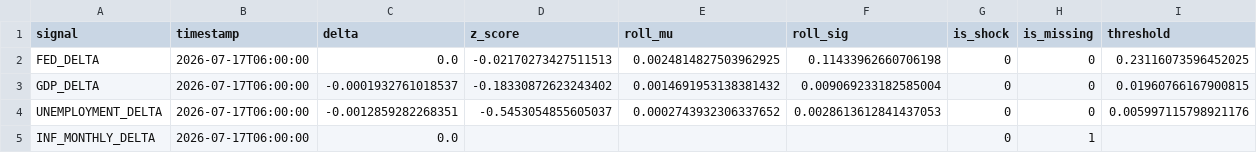
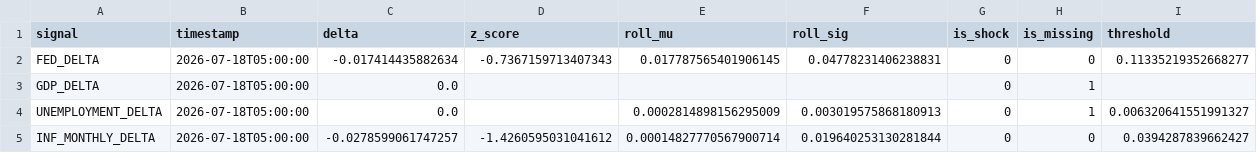
Before and after one commit to flyingduck0/ML_Seminar_Project, a CSV file: results/current_signals.csv, drawn as a sheet.

```diff
--- a/results/current_signals.csv
+++ b/results/current_signals.csv
@@ -1,5 +1,5 @@
 signal,timestamp,delta,z_score,roll_mu,roll_sig,is_shock,is_missing,threshold
-FED_DELTA,2026-07-17T06:00:00,0.0,-0.02170273427511513,0.0024814827503962925,0.11433962660706198,0,0,0.23116073596452025
-GDP_DELTA,2026-07-17T06:00:00,-0.0001932761018537,-0.18330872623243402,0.0014691953138381432,0.009069233182585004,0,0,0.01960766167900815
-UNEMPLOYMENT_DELTA,2026-07-17T06:00:00,-0.0012859282268351,-0.5453054855605037,0.0002743932306337652,0.0028613612841437053,0,0,0.005997115798921176
-INF_MONTHLY_DELTA,2026-07-17T06:00:00,0.0,,,,0,1,
+FED_DELTA,2026-07-18T05:00:00,-0.017414435882634,-0.7367159713407343,0.017787565401906145,0.04778231406238831,0,0,0.11335219352668277
+GDP_DELTA,2026-07-18T05:00:00,0.0,,,,0,1,
+UNEMPLOYMENT_DELTA,2026-07-18T05:00:00,0.0,,0.0002814898156295009,0.003019575868180913,0,1,0.006320641551991327
+INF_MONTHLY_DELTA,2026-07-18T05:00:00,-0.0278599061747257,-1.4260595031041612,0.00014827770567900714,0.019640253130281844,0,0,0.0394287839662427
```
Also changed, not shown: results/results_backtest.csv, results/results_dlm_peak_lags.csv, 7 other files.
